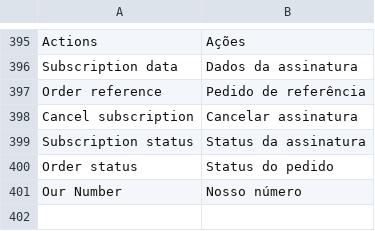
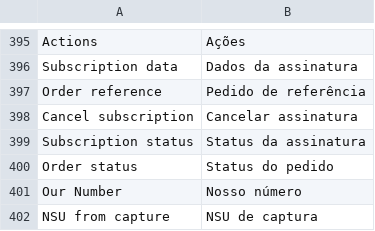
Before and after one commit to pagarme/magento2, a CSV file: i18n/pt_BR.csv, drawn as a sheet; only a part is shown, gaps mark what is left out.

```diff
--- a/i18n/pt_BR.csv
+++ b/i18n/pt_BR.csv
@@ -401 +401,2 @@
 "Our Number", "Nosso número"
+"NSU from capture", "NSU de captura"
```
Also changed, not shown: i18n/en_US.csv, 6 other files.
